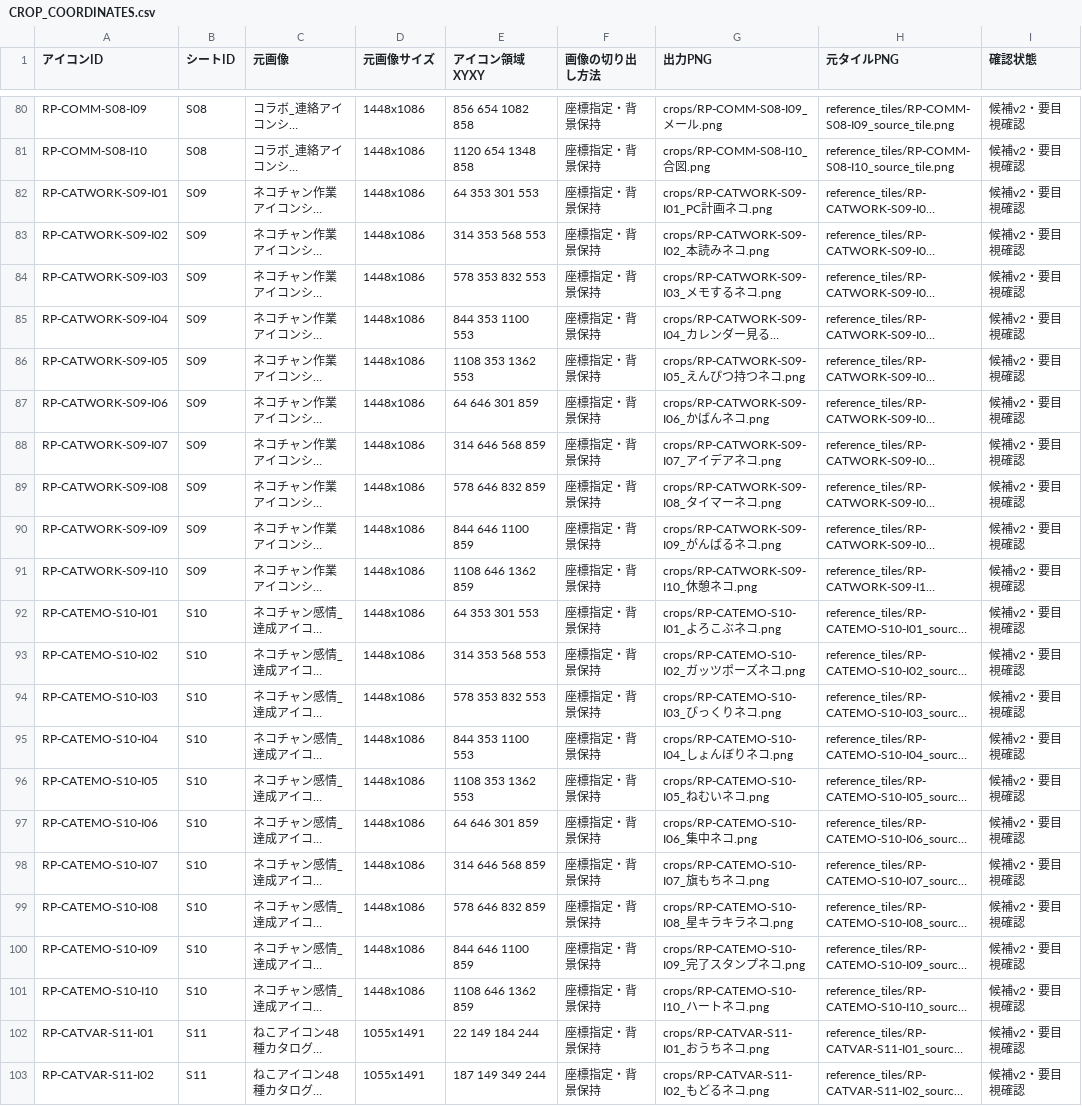
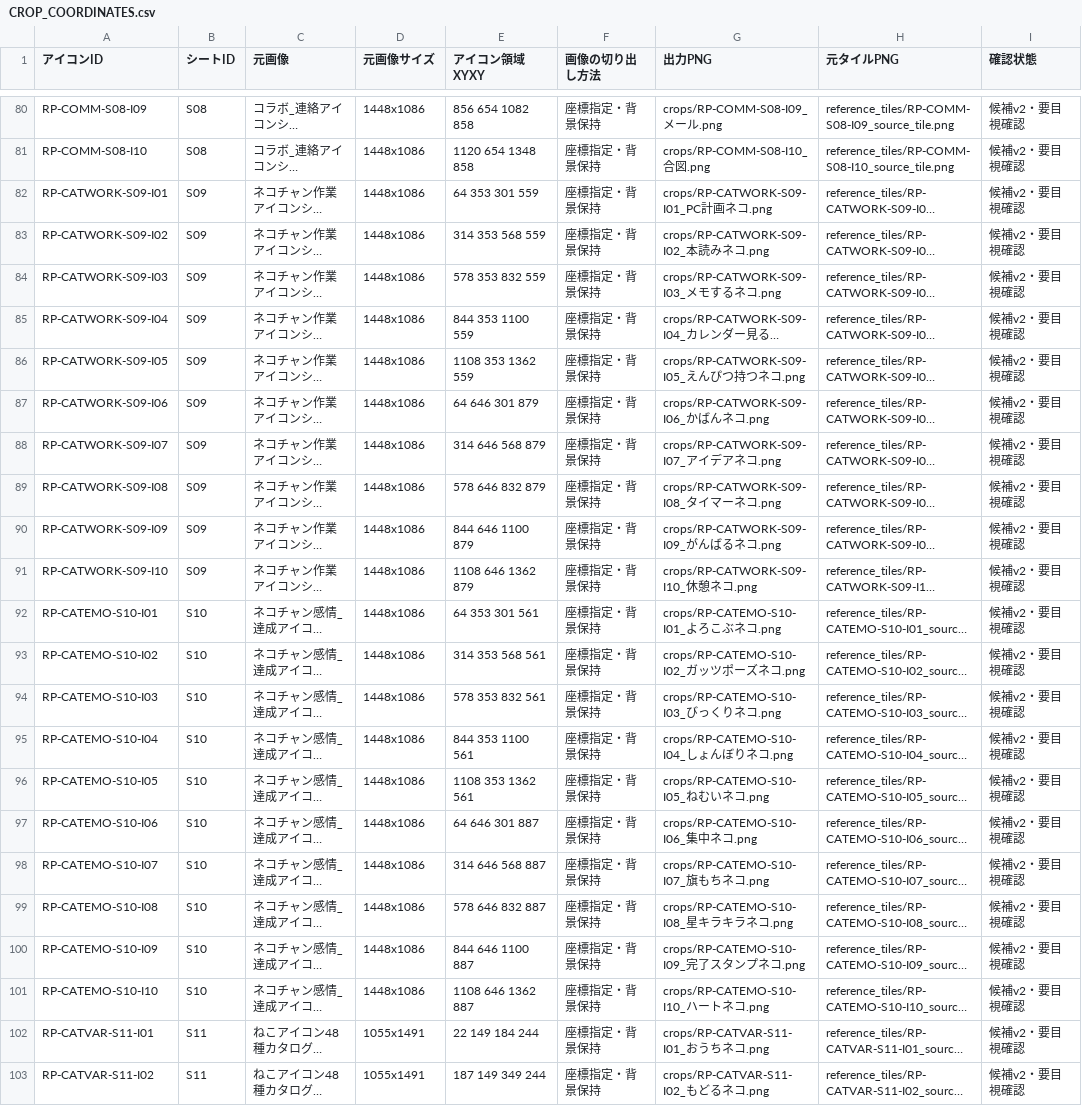
Before and after one commit to moyashimisosoup/reverse-planner, a CSV file: docs/icons/CROP_COORDINATES.csv, drawn as a sheet; only a part is shown, gaps mark what is left out; long unchanged cells end in …; the diff covers the shown part only; the diff names each change by its address in the sheet, - before the commit and + after, or states it on an @@ line.

Commit message:
fix(icons): extend cat crop bottoms and clean S12 last-row margin (v4)

```diff
--- a/docs/icons/CROP_COORDINATES.csv
+++ b/docs/icons/CROP_COORDINATES.csv
-E82 (アイコン領域XYXY): 64 353 301 553
+E82 (アイコン領域XYXY): 64 353 301 559
-E83 (アイコン領域XYXY): 314 353 568 553
+E83 (アイコン領域XYXY): 314 353 568 559
-E84 (アイコン領域XYXY): 578 353 832 553
+E84 (アイコン領域XYXY): 578 353 832 559
-E85 (アイコン領域XYXY): 844 353 1100 553
+E85 (アイコン領域XYXY): 844 353 1100 559
-E86 (アイコン領域XYXY): 1108 353 1362 553
+E86 (アイコン領域XYXY): 1108 353 1362 559
-E87 (アイコン領域XYXY): 64 646 301 859
+E87 (アイコン領域XYXY): 64 646 301 879
-E88 (アイコン領域XYXY): 314 646 568 859
+E88 (アイコン領域XYXY): 314 646 568 879
-E89 (アイコン領域XYXY): 578 646 832 859
+E89 (アイコン領域XYXY): 578 646 832 879
-E90 (アイコン領域XYXY): 844 646 1100 859
+E90 (アイコン領域XYXY): 844 646 1100 879
-E91 (アイコン領域XYXY): 1108 646 1362 859
+E91 (アイコン領域XYXY): 1108 646 1362 879
-E92 (アイコン領域XYXY): 64 353 301 553
+E92 (アイコン領域XYXY): 64 353 301 561
-E93 (アイコン領域XYXY): 314 353 568 553
+E93 (アイコン領域XYXY): 314 353 568 561
-E94 (アイコン領域XYXY): 578 353 832 553
+E94 (アイコン領域XYXY): 578 353 832 561
-E95 (アイコン領域XYXY): 844 353 1100 553
+E95 (アイコン領域XYXY): 844 353 1100 561
-E96 (アイコン領域XYXY): 1108 353 1362 553
+E96 (アイコン領域XYXY): 1108 353 1362 561
-E97 (アイコン領域XYXY): 64 646 301 859
+E97 (アイコン領域XYXY): 64 646 301 887
-E98 (アイコン領域XYXY): 314 646 568 859
+E98 (アイコン領域XYXY): 314 646 568 887
-E99 (アイコン領域XYXY): 578 646 832 859
+E99 (アイコン領域XYXY): 578 646 832 887
-E100 (アイコン領域XYXY): 844 646 1100 859
+E100 (アイコン領域XYXY): 844 646 1100 887
-E101 (アイコン領域XYXY): 1108 646 1362 859
+E101 (アイコン領域XYXY): 1108 646 1362 887
```
Also changed, not shown: 6 edited cells elsewhere in this file.
